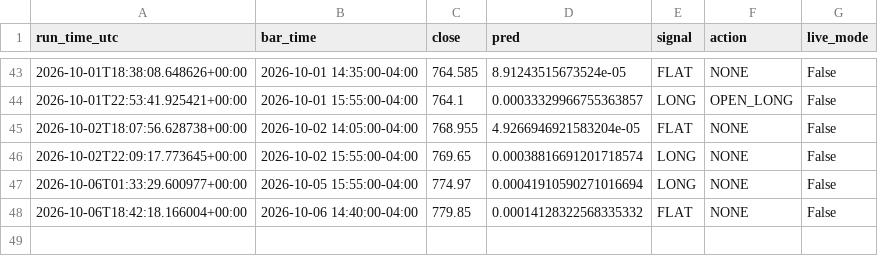
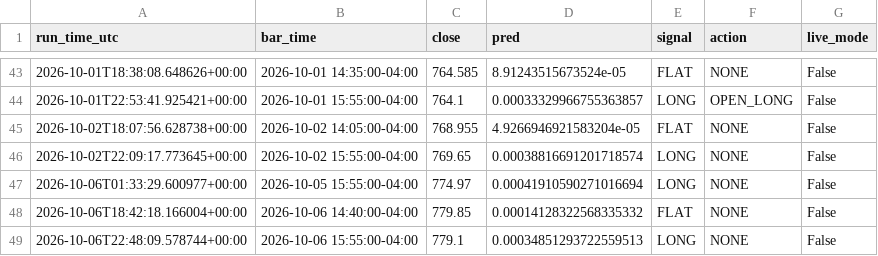
Before and after one commit to rohan216h/spy-paper-trading, a CSV file: paper_trading/trade_log.csv, drawn as a sheet; only a part is shown, gaps mark what is left out.

```diff
--- a/paper_trading/trade_log.csv
+++ b/paper_trading/trade_log.csv
@@ -48 +48,2 @@ run_time_utc,bar_time,close,pred,signal,action,live_mode
 2026-10-06T18:42:18.166004+00:00,2026-10-06 14:40:00-04:00,779.85,0.00014128322568335332,FLAT,NONE,False
+2026-10-06T22:48:09.578744+00:00,2026-10-06 15:55:00-04:00,779.1,0.00034851293722559513,LONG,NONE,False
```
Also changed, not shown: 1 other file.
